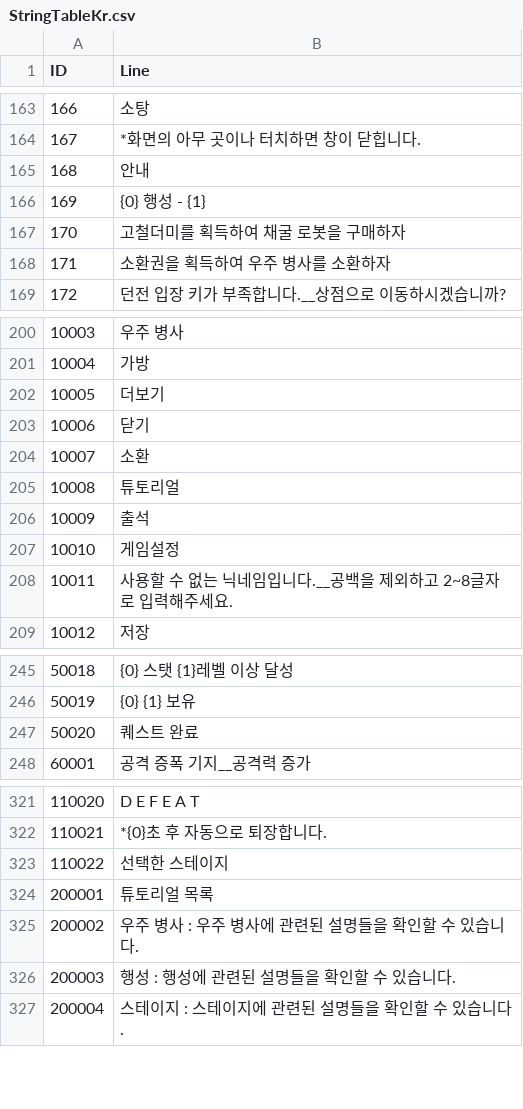
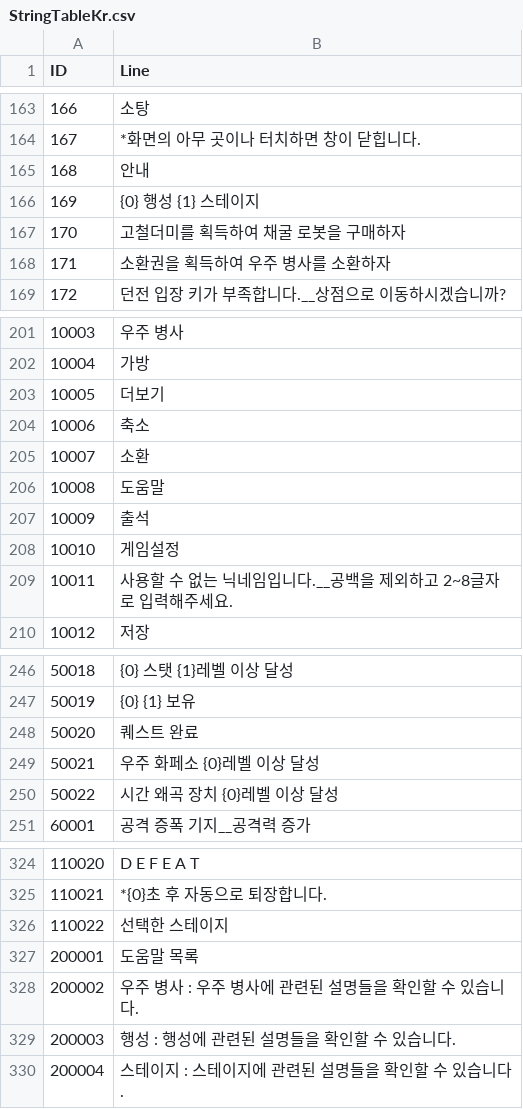
Before and after one commit to jikwang-park/SpaceMiner, a CSV file: Unity/Assets/Addressables/DataTables/StringTableKr.csv, drawn as a sheet; only a part is shown, gaps mark what is left out; the diff covers the shown part only.

```diff
--- a/Unity/Assets/Addressables/DataTables/StringTableKr.csv
+++ b/Unity/Assets/Addressables/DataTables/StringTableKr.csv
@@ -165,3 +165,3 @@ ID,Line
 168,안내
-169,{0} 행성 - {1}
+169,{0} 행성 {1} 스테이지
 170,고철더미를 획득하여 채굴 로봇을 구매하자
@@ -202,5 +203,5 @@ ID,Line
 10005,더보기
-10006,닫기
+10006,축소
 10007,소환
-10008,튜토리얼
+10008,도움말
 10009,출석
@@ -247,2 +248,4 @@ ID,Line
 50020,퀘스트 완료
+50021,우주 화페소 {0}레벨 이상 달성
+50022,시간 왜곡 장치 {0}레벨 이상 달성
 60001,공격 증폭 기지__공격력 증가
@@ -323,3 +326,3 @@ ID,Line
 110022,선택한 스테이지
-200001,튜토리얼 목록
+200001,도움말 목록
 200002,우주 병사 : 우주 병사에 관련된 설명들을 확인할 수 있습니다.
```
Also changed, not shown: 1 added row and 14 edited cells elsewhere in this file, Unity/Assets/Addressables/DataTables/BuildingTable.csv, Unity/Assets/Addressables/DataTables/GuideQuestTable.csv.
